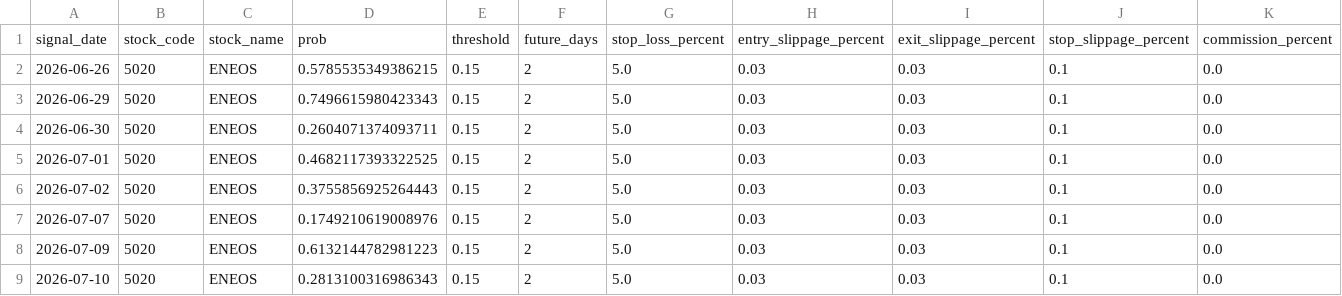
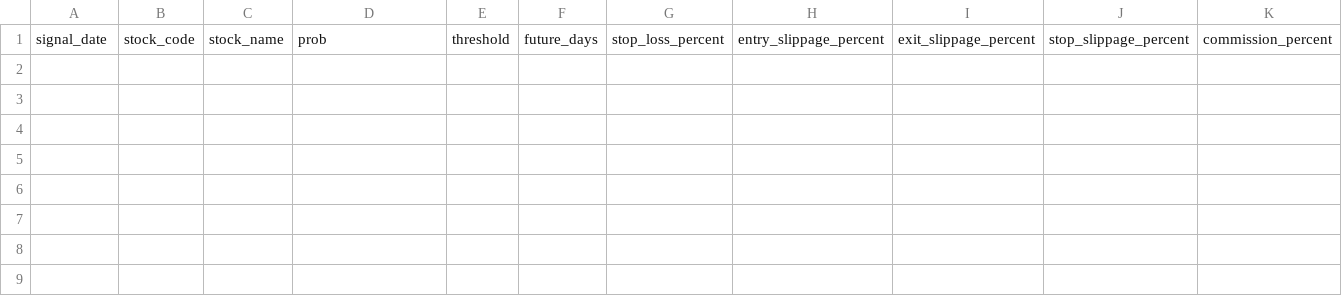
Before and after one commit to ta1k1-arakawa/stock-analyzer, a CSV file: data/trade_log_5020.csv, drawn as a sheet; only a part is shown; rows hold the shown columns only; the diff names each change by its address in the sheet, - before the commit and + after, or states it on an @@ line.

```diff
--- a/data/trade_log_5020.csv
+++ b/data/trade_log_5020.csv
-row 2: 2026-06-26 | 5020 | ENEOS | 0.5785535349386215 | 0.15 | 2 | 5.0 | 0.03 | 0.03 | 0.1 | 0.0
-row 3: 2026-06-29 | 5020 | ENEOS | 0.7496615980423343 | 0.15 | 2 | 5.0 | 0.03 | 0.03 | 0.1 | 0.0
-row 4: 2026-06-30 | 5020 | ENEOS | 0.2604071374093711 | 0.15 | 2 | 5.0 | 0.03 | 0.03 | 0.1 | 0.0
-row 5: 2026-07-01 | 5020 | ENEOS | 0.4682117393322525 | 0.15 | 2 | 5.0 | 0.03 | 0.03 | 0.1 | 0.0
-row 6: 2026-07-02 | 5020 | ENEOS | 0.3755856925264443 | 0.15 | 2 | 5.0 | 0.03 | 0.03 | 0.1 | 0.0
-row 7: 2026-07-07 | 5020 | ENEOS | 0.1749210619008976 | 0.15 | 2 | 5.0 | 0.03 | 0.03 | 0.1 | 0.0
-row 8: 2026-07-09 | 5020 | ENEOS | 0.6132144782981223 | 0.15 | 2 | 5.0 | 0.03 | 0.03 | 0.1 | 0.0
-row 9: 2026-07-10 | 5020 | ENEOS | 0.2813100316986343 | 0.15 | 2 | 5.0 | 0.03 | 0.03 | 0.1 | 0.0
```
Also changed, not shown: data/trade_log_7211.csv, 18 other files.
